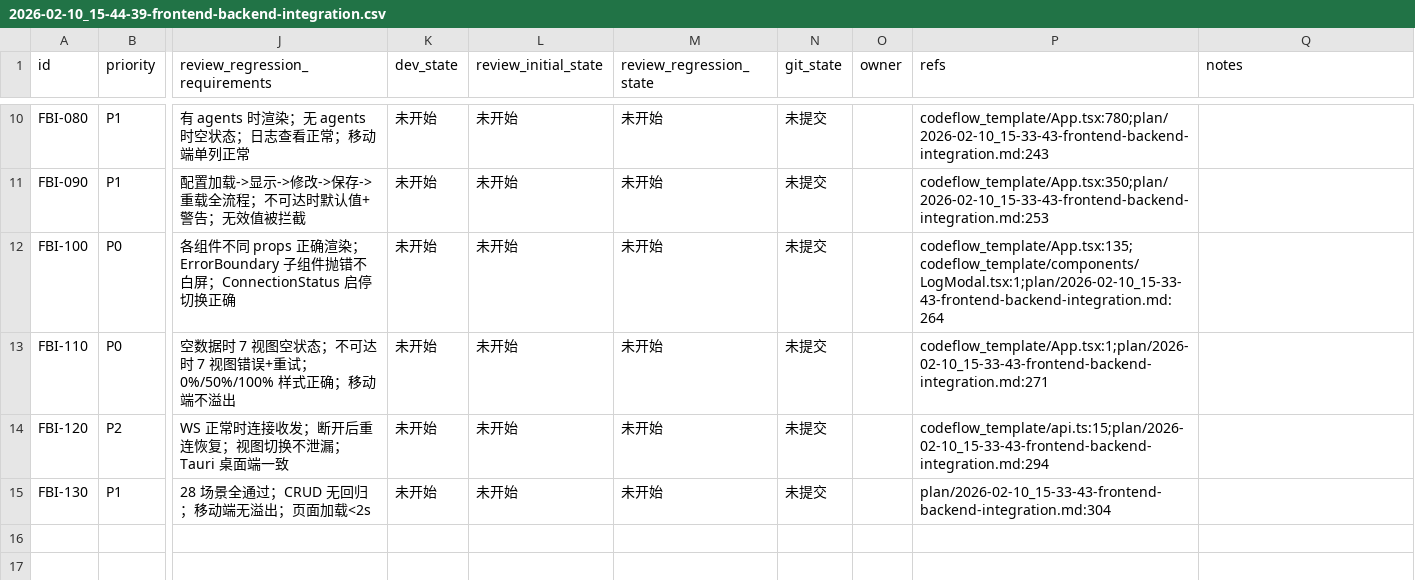
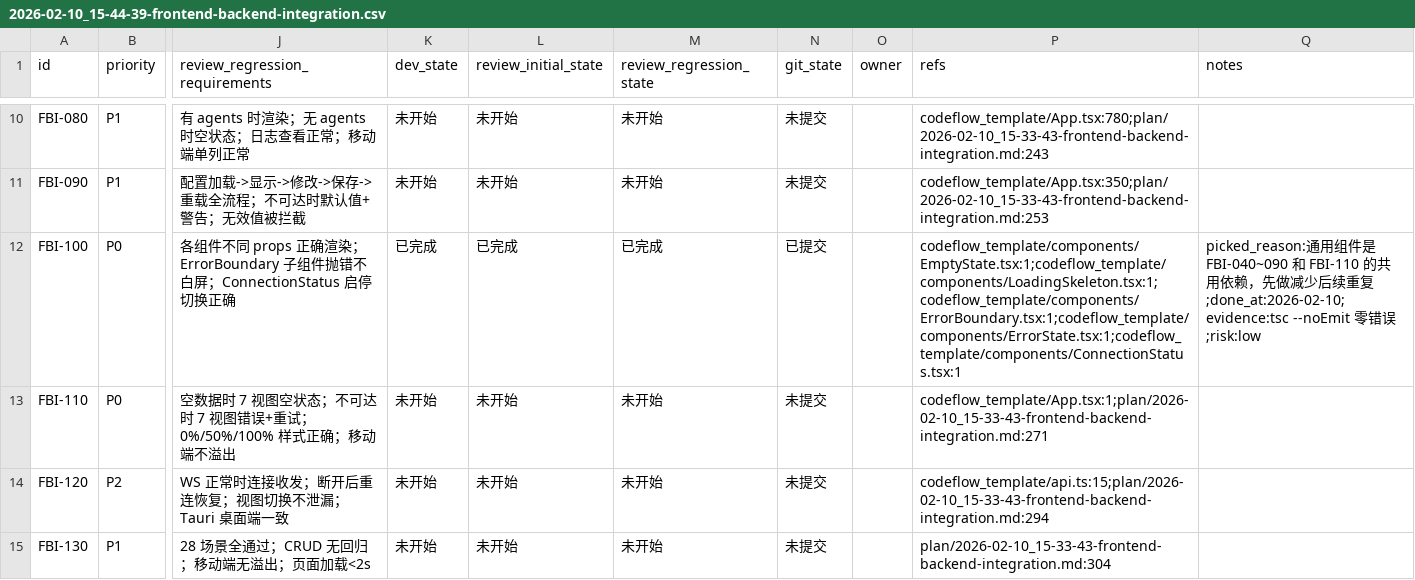
Before and after one commit to XingLingQAQ/Codeflow, a CSV file: issues/2026-02-10_15-44-39-frontend-backend-integration.csv, drawn as a sheet; only a part is shown, gaps mark what is left out; the diff names each change by its address in the sheet, - before the commit and + after, or states it on an @@ line.

```diff
--- a/issues/2026-02-10_15-44-39-frontend-backend-integration.csv
+++ b/issues/2026-02-10_15-44-39-frontend-backend-integration.csv
-K12 (dev_state): 未开始
+K12 (dev_state): 已完成
-L12 (review_initial_state): 未开始
+L12 (review_initial_state): 已完成
-M12 (review_regression_state): 未开始
+M12 (review_regression_state): 已完成
-N12 (git_state): 未提交
+N12 (git_state): 已提交
-P12 (refs): codeflow_template/App.tsx:135;codeflow_template/components/LogModal.tsx:1;plan/2026-02-10_15-33-43-frontend-backend-integration.md:264
+P12 (refs): codeflow_template/components/EmptyState.tsx:1;codeflow_template/components/LoadingSkeleton.tsx:1;codeflow_template/components/ErrorBoundary.tsx:1;codeflow_template/components/ErrorState.tsx:1;codeflow_template/components/ConnectionStatus.tsx:1
-Q12 (notes): (empty)
+Q12 (notes): picked_reason:通用组件是 FBI-040~090 和 FBI-110 的共用依赖，先做减少后续重复;done_at:2026-02-10;evidence:tsc --noEmit 零错误;risk:low
```
Also changed, not shown: 5 other files.
